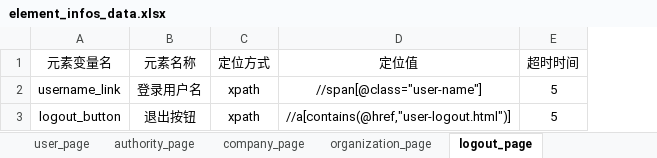
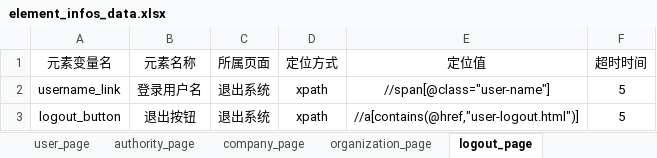
Before and after one commit to lvhuayan/PO_UI_Test_Framework_lvhuayan, an Excel workbook: element_info_data/element_infos_data.xlsx, sheet logout_page, drawn as a sheet; values as stored, in another font and other column widths than the file's, no borders; the diff names each change by its address in the sheet, - before the commit and + after, or states it on an @@ line.

Commit message:
1、完成base_page的封装优化（包含：frame处理、windows句柄处理、alert处理、鼠标常用操作、键盘常用操作） 2、重新优化元素数据源，添加了 所属页面 之后保证元素信息正常读取

```diff
--- a/element_info_data/element_infos_data.xlsx (sheet logout_page)
+++ b/element_info_data/element_infos_data.xlsx (sheet logout_page)
+column C (所属页面), rows 2-3: 退出系统 | 退出系统
```
Also changed, not shown: sheet login_page, sheet company_page, sheet organization_page, sheet authority_page, sheet user_page, 17 other files.
